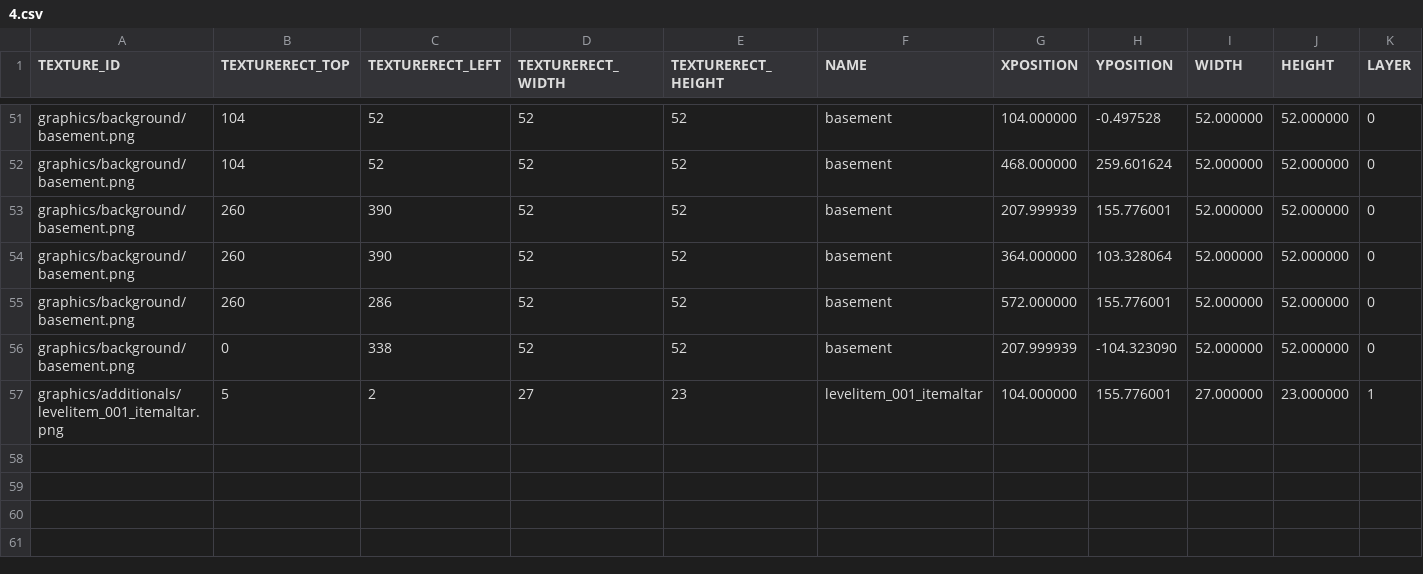
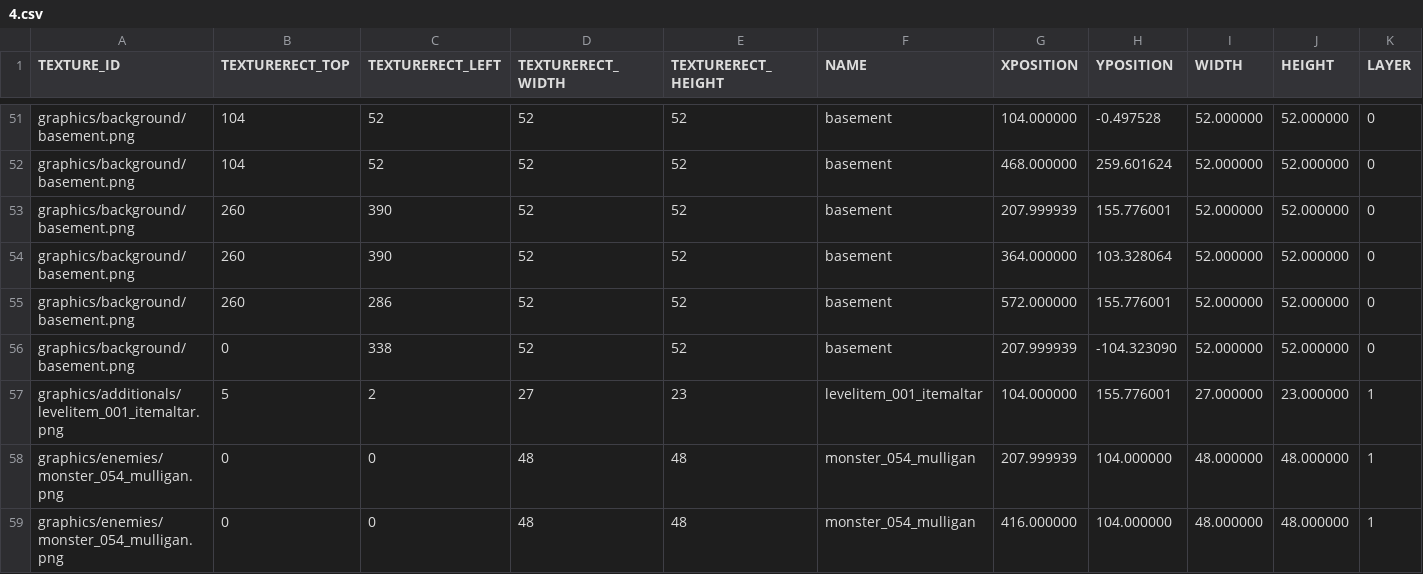
Before and after one commit to jeonglee22/sfml-issac, a CSV file: sfml-project-bin/Mapfolder/Start/4.csv, drawn as a sheet; only a part is shown, gaps mark what is left out; rows hold the shown columns only; the diff names each change by its address in the sheet, - before the commit and + after, or states it on an @@ line.

```diff
--- a/sfml-project-bin/Mapfolder/Start/4.csv
+++ b/sfml-project-bin/Mapfolder/Start/4.csv
+row 58: graphics/enemies/monster_054_mulligan.png | 0 | 0 | 48 | 48 | monster_054_mulligan | 207.999939 | 104.000000 | 48.000000 | 48.000000 | 1
+row 59: graphics/enemies/monster_054_mulligan.png | 0 | 0 | 48 | 48 | monster_054_mulligan | 416.000000 | 104.000000 | 48.000000 | 48.000000 | 1
```
Also changed, not shown: sfml-project-bin/Mapfolder/Start/3.csv, sfml-project-bin/Mapfolder/Start/7.csv, 2 other files.
